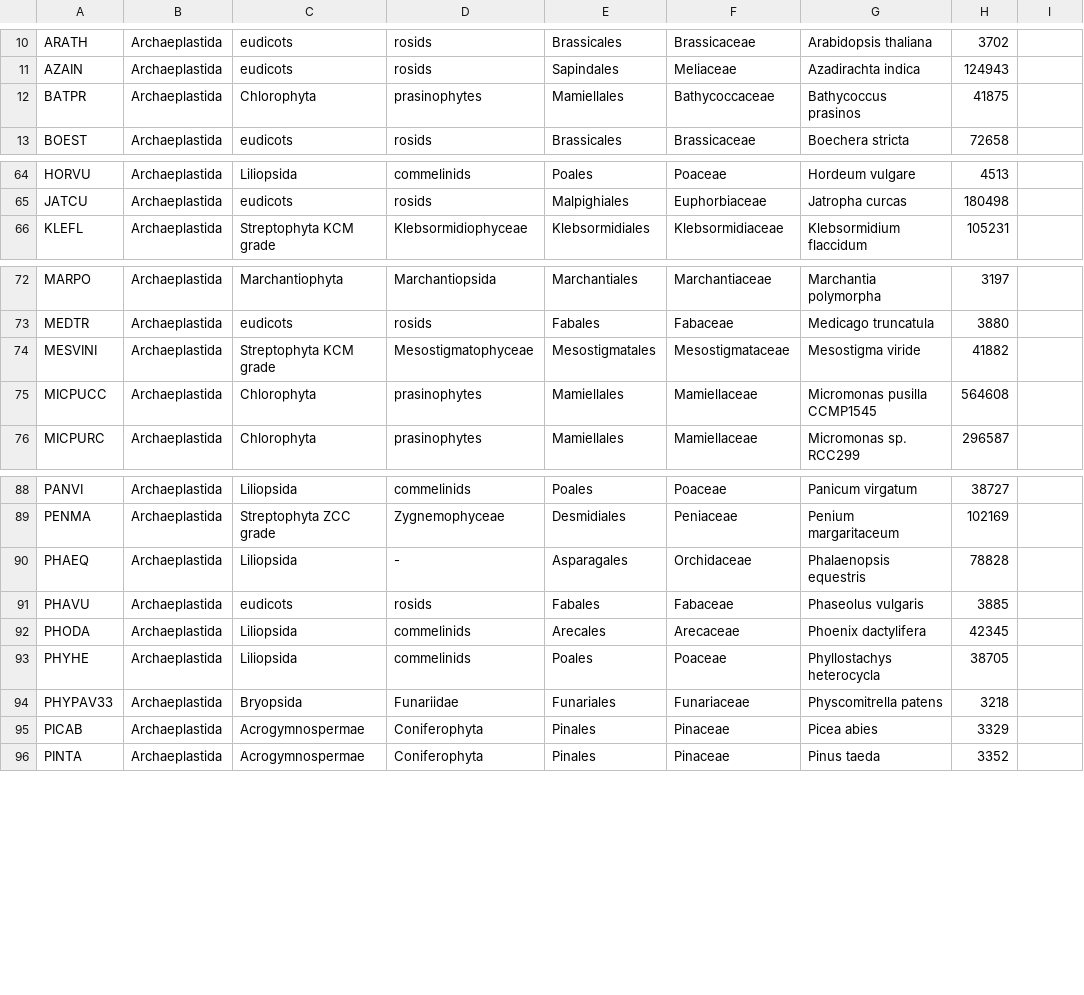
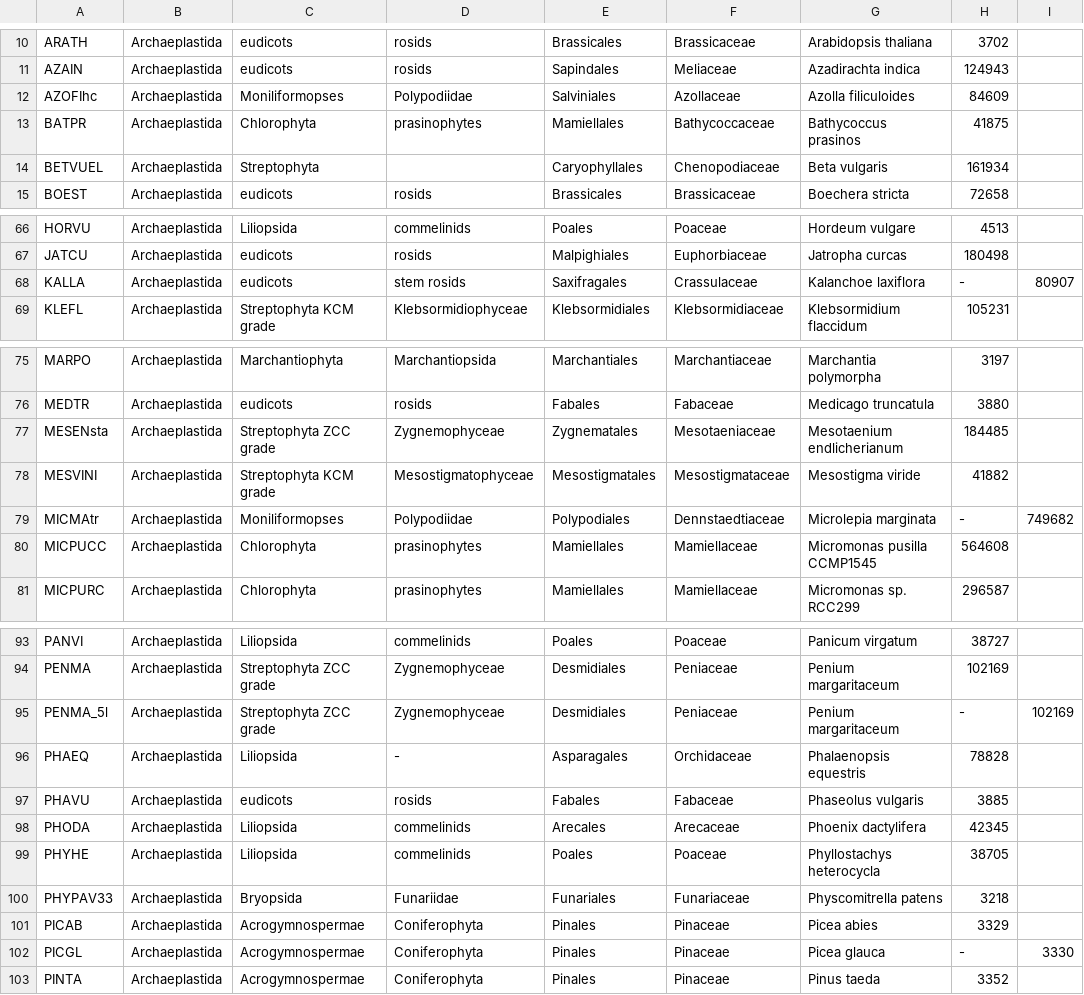
Before and after one commit to Rensing-Lab/TAPscan-v4-website, a CSV file: _data/import-species/species_v4.csv, drawn as a sheet; only a part is shown, gaps mark what is left out; the diff covers the shown part only.

Commit message:
update species list based on @romypettroll's list and @DeeptiVarshney's genomezoo file

```diff
--- a/_data/import-species/species_v4.csv
+++ b/_data/import-species/species_v4.csv
@@ -11,3 +11,5 @@ ARATH;Archaeplastida;eudicots;rosids;Brassicales;Brassicaceae;Arabidopsis thalia
 AZAIN;Archaeplastida;eudicots;rosids;Sapindales;Meliaceae;Azadirachta indica;124943
+AZOFIhc;Archaeplastida;Moniliformopses;Polypodiidae;Salviniales;Azollaceae;Azolla filiculoides;84609
 BATPR;Archaeplastida;Chlorophyta;prasinophytes;Mamiellales;Bathycoccaceae;Bathycoccus prasinos;41875
+BETVUEL;Archaeplastida;Streptophyta;;Caryophyllales;Chenopodiaceae;Beta vulgaris;161934
 BOEST;Archaeplastida;eudicots;rosids;Brassicales;Brassicaceae;Boechera stricta;72658
@@ -65,2 +67,3 @@ HORVU;Archaeplastida;Liliopsida;commelinids;Poales;Poaceae;Hordeum vulgare;4513
 JATCU;Archaeplastida;eudicots;rosids;Malpighiales;Euphorbiaceae;Jatropha curcas;180498
+KALLA;Archaeplastida;eudicots;stem rosids;Saxifragales;Crassulaceae;Kalanchoe laxiflora;-;80907
 KLEFL;Archaeplastida;Streptophyta KCM grade;Klebsormidiophyceae;Klebsormidiales;Klebsormidiaceae;Klebsormidium flaccidum;105231
@@ -73,3 +76,5 @@ MARPO;Archaeplastida;Marchantiophyta;Marchantiopsida;Marchantiales;Marchantiacea
 MEDTR;Archaeplastida;eudicots;rosids;Fabales;Fabaceae;Medicago truncatula;3880
+MESENsta;Archaeplastida;Streptophyta ZCC grade;Zygnemophyceae;Zygnematales;Mesotaeniaceae;Mesotaenium endlicherianum;184485
 MESVINI;Archaeplastida;Streptophyta KCM grade;Mesostigmatophyceae;Mesostigmatales;Mesostigmataceae;Mesostigma viride;41882
+MICMAtr;Archaeplastida;Moniliformopses;Polypodiidae;Polypodiales;Dennstaedtiaceae;Microlepia marginata;-;749682
 MICPUCC;Archaeplastida;Chlorophyta;prasinophytes;Mamiellales;Mamiellaceae;Micromonas pusilla CCMP1545;564608
@@ -89,2 +94,3 @@ PANVI;Archaeplastida;Liliopsida;commelinids;Poales;Poaceae;Panicum virgatum;3872
 PENMA;Archaeplastida;Streptophyta ZCC grade;Zygnemophyceae;Desmidiales;Peniaceae;Penium margaritaceum;102169
+PENMA_5l;Archaeplastida;Streptophyta ZCC grade;Zygnemophyceae;Desmidiales;Peniaceae;Penium margaritaceum;-;102169
 PHAEQ;Archaeplastida;Liliopsida;-;Asparagales;Orchidaceae;Phalaenopsis equestris;78828
@@ -95,2 +101,3 @@ PHYPAV33;Archaeplastida;Bryopsida;Funariidae;Funariales;Funariaceae;Physcomitrel
 PICAB;Archaeplastida;Acrogymnospermae;Coniferophyta;Pinales;Pinaceae;Picea abies;3329
+PICGL;Archaeplastida;Acrogymnospermae;Coniferophyta;Pinales;Pinaceae;Picea glauca;-;3330
 PINTA;Archaeplastida;Acrogymnospermae;Coniferophyta;Pinales;Pinaceae;Pinus taeda;3352
```
Also changed, not shown: 4 added rows and 3 edited cells elsewhere in this file.
